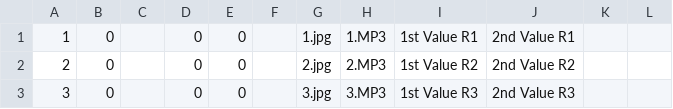
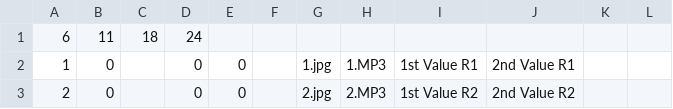
Before and after one commit to rudenkoRD/memory_game, a CSV file: assets/database/databasetest1.csv, drawn as a sheet; only a part is shown; the shorter side is filled out with more unchanged rows; the diff names each change by its address in the sheet, - before the commit and + after, or states it on an @@ line.

```diff
--- a/assets/database/databasetest1.csv
+++ b/assets/database/databasetest1.csv
+row 1: 6 | 11 | 18 | 24
```
Also changed, not shown: 13 other files.
